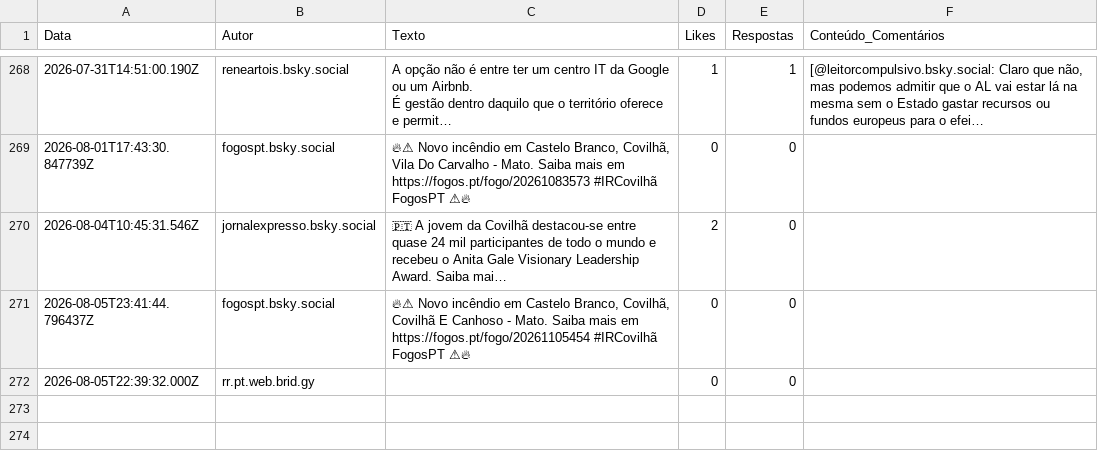
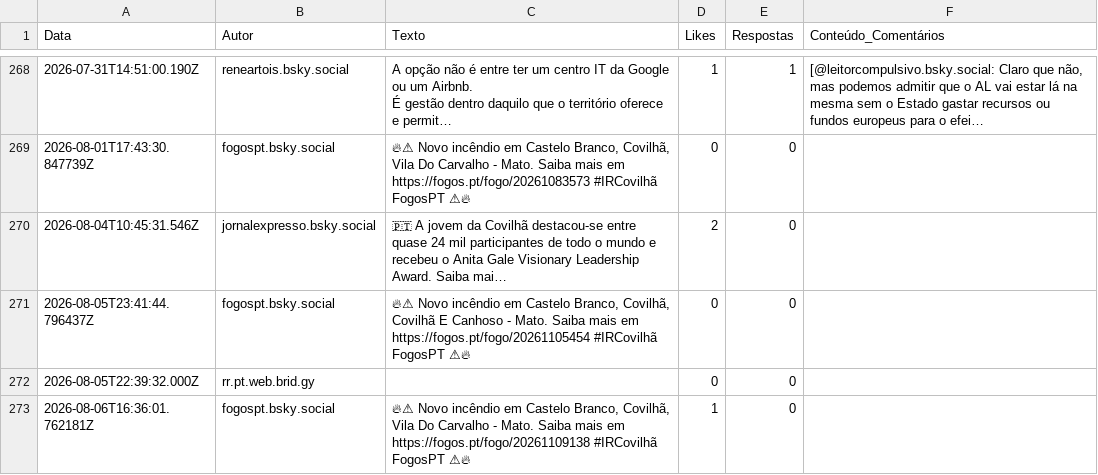
Before and after one commit to carolinarraposo/extracao-dados-covilha, a CSV file: data/raw/bluesky_posts.csv, drawn as a sheet; only a part is shown, gaps mark what is left out; long unchanged cells end in …; the diff names each change by its address in the sheet, - before the commit and + after, or states it on an @@ line.

```diff
--- a/data/raw/bluesky_posts.csv
+++ b/data/raw/bluesky_posts.csv
+row 273: 2026-08-06T16:36:01.762181Z | fogospt.bsky.social | 🔥⚠ Novo incêndio em Castelo Branco, Covilhã, Vila Do Carvalho - Mato. Saiba mais em https://fogos.pt/fogo/20261109138 #IRCovilhã FogosPT ⚠🔥 | 1 | 0
```
Also changed, not shown: 4 other files.
